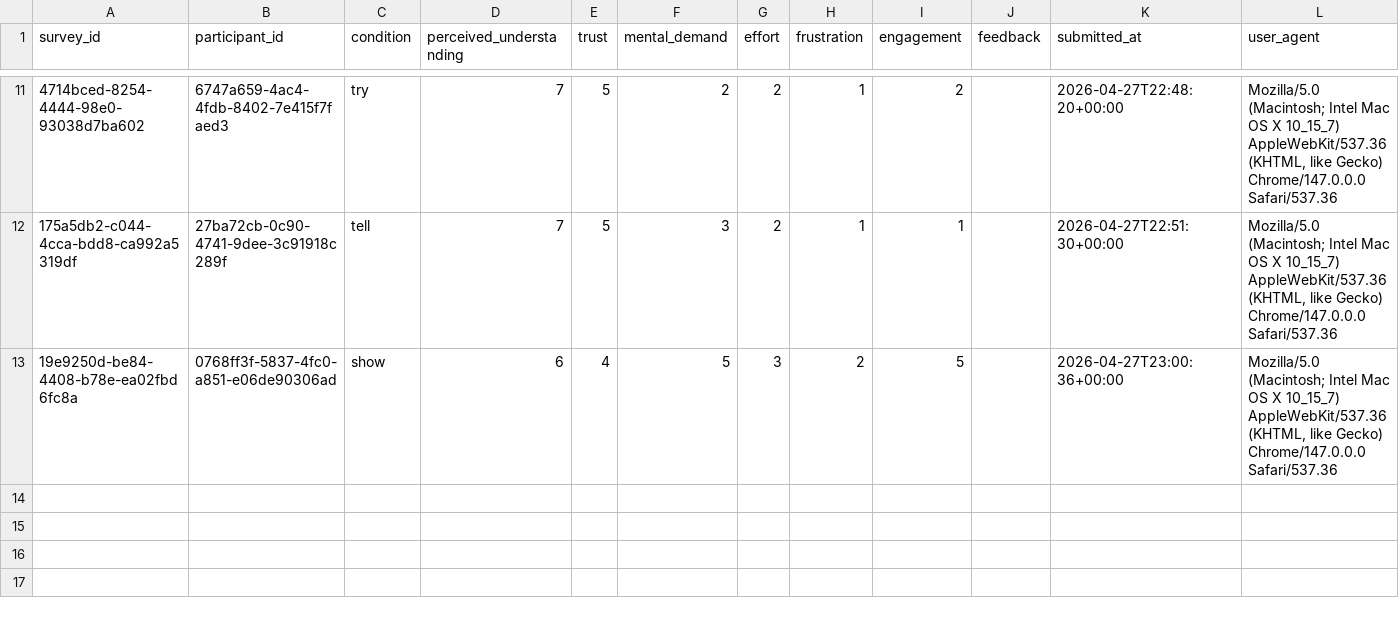
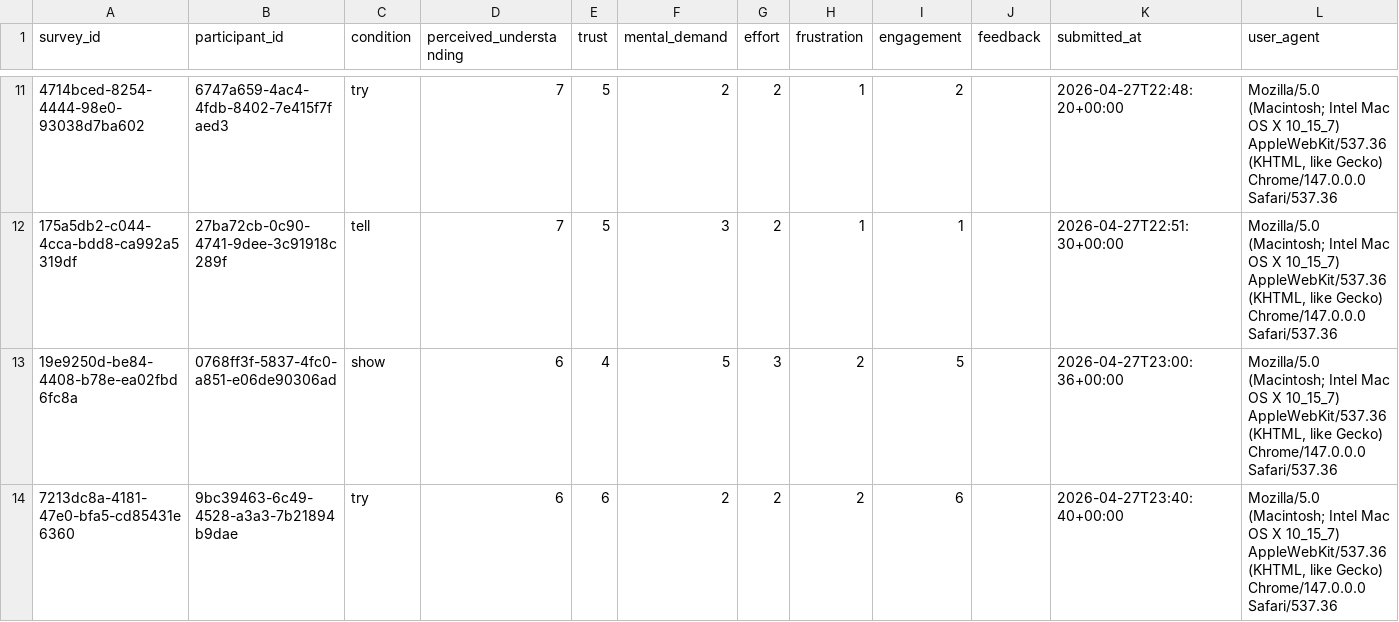
Before and after one commit to SuYirouCrystal/Show-Tell-or-Let-Me-Try-HCI-, a CSV file: data/surveys.csv, drawn as a sheet; only a part is shown, gaps mark what is left out; the diff names each change by its address in the sheet, - before the commit and + after, or states it on an @@ line.

```diff
--- a/data/surveys.csv
+++ b/data/surveys.csv
+row 14: 7213dc8a-4181-47e0-bfa5-cd85431e6360 | 9bc39463-6c49-4528-a3a3-7b21894b9dae | try | 6 | 6 | 2 | 2 | 2 | 6 |  | 2026-04-27T23:40:40+00:00 | Mozilla/5.0 (Macintosh; Intel Mac OS X 10_15_7) AppleWebKit/537.36 (KHTML, like Gecko) Chrome/147.0.0.0 Safari/537.36
```
Also changed, not shown: data/participants.csv, data/responses.csv.
